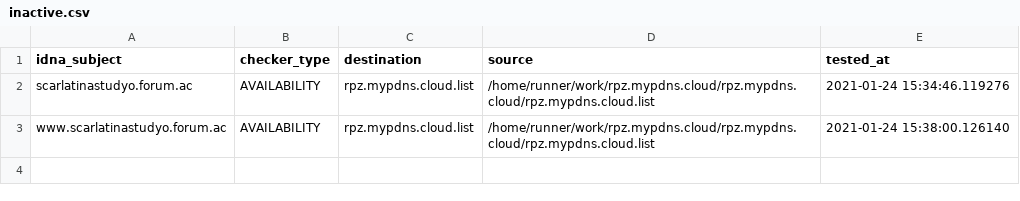
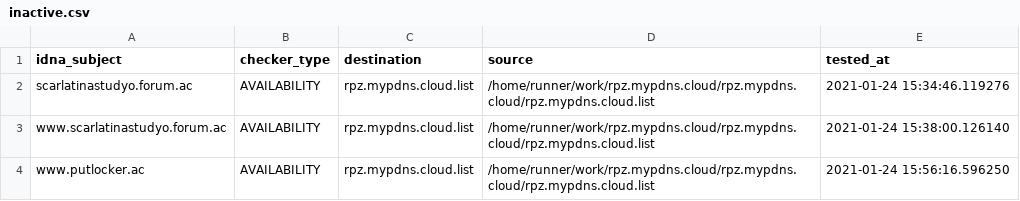
Before and after one commit to dns-test/rpz.mypdns.cloud, a CSV file: .pyfunceble/inactive.csv, drawn as a sheet; the diff names each change by its address in the sheet, - before the commit and + after, or states it on an @@ line.

```diff
--- a/.pyfunceble/inactive.csv
+++ b/.pyfunceble/inactive.csv
+row 4: www.putlocker.ac | AVAILABILITY | rpz.mypdns.cloud.list | /home/runner/work/rpz.mypdns.cloud/rpz.mypdns.cloud/rpz.mypdns.cloud.list | 2021-01-24 15:56:16.596250
```
Also changed, not shown: .pyfunceble/whois.csv, 1 other file.
